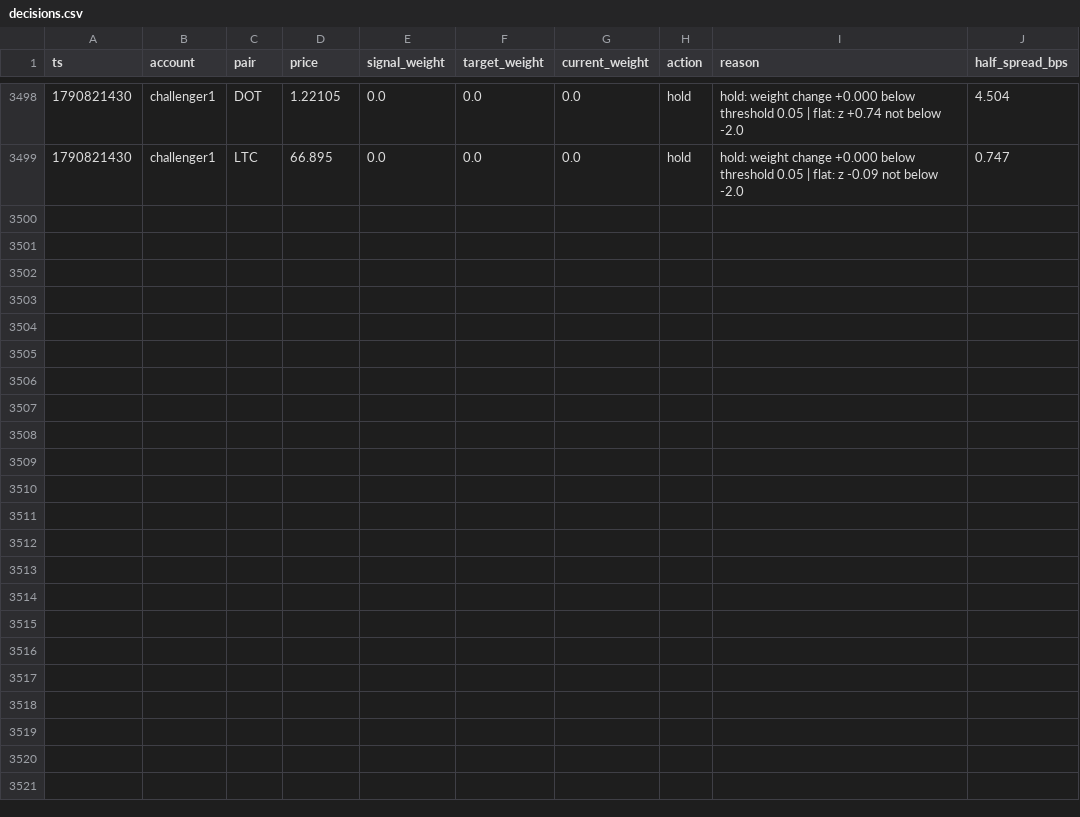
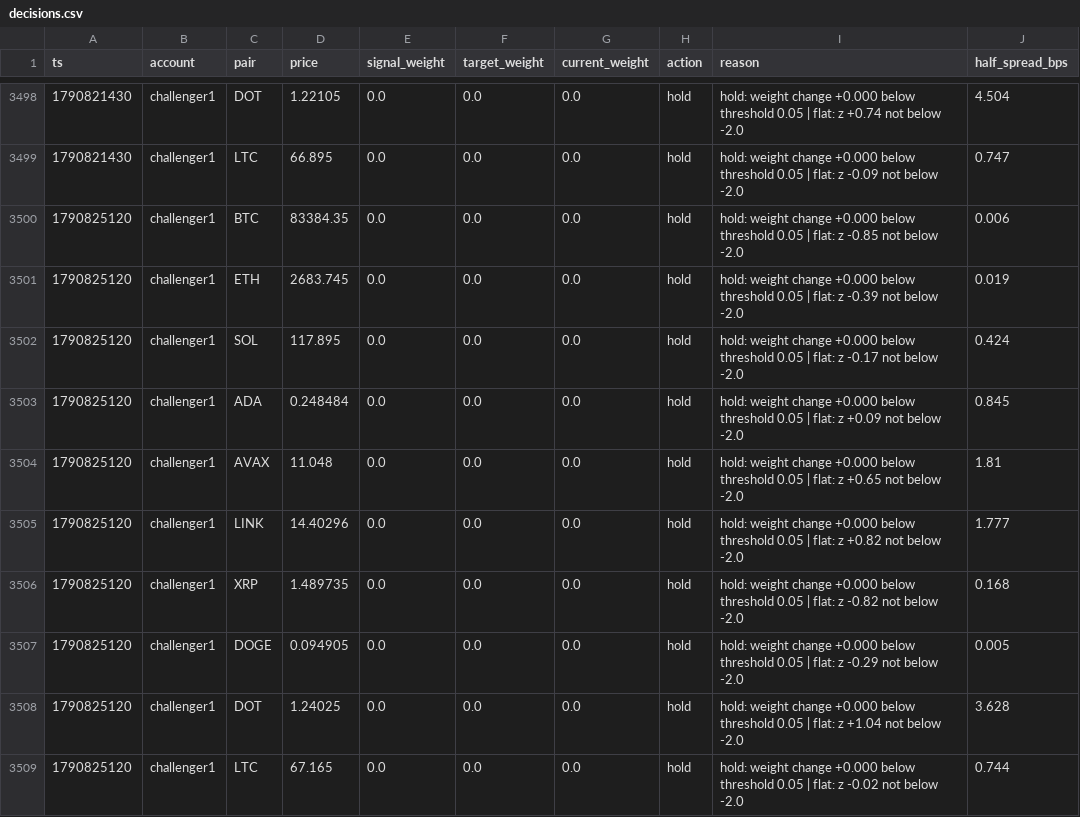
Before and after one commit to bookerfin-pixel/quantloop, a CSV file: state/challenger1/decisions.csv, drawn as a sheet; only a part is shown, gaps mark what is left out.

```diff
--- a/state/challenger1/decisions.csv
+++ b/state/challenger1/decisions.csv
@@ -3499 +3499,11 @@ ts,account,pair,price,signal_weight,target_weight,current_weight,action,reason,h
 1790821430,challenger1,LTC,66.895,0.0,0.0,0.0,hold,hold: weight change +0.000 below threshold 0.05 | flat: z -0.09 not below -2.0,0.747
+1790825120,challenger1,BTC,83384.35,0.0,0.0,0.0,hold,hold: weight change +0.000 below threshold 0.05 | flat: z -0.85 not below -2.0,0.006
+1790825120,challenger1,ETH,2683.745,0.0,0.0,0.0,hold,hold: weight change +0.000 below threshold 0.05 | flat: z -0.39 not below -2.0,0.019
+1790825120,challenger1,SOL,117.895,0.0,0.0,0.0,hold,hold: weight change +0.000 below threshold 0.05 | flat: z -0.17 not below -2.0,0.424
+1790825120,challenger1,ADA,0.248484,0.0,0.0,0.0,hold,hold: weight change +0.000 below threshold 0.05 | flat: z +0.09 not below -2.0,0.845
+1790825120,challenger1,AVAX,11.048,0.0,0.0,0.0,hold,hold: weight change +0.000 below threshold 0.05 | flat: z +0.65 not below -2.0,1.81
+1790825120,challenger1,LINK,14.40296,0.0,0.0,0.0,hold,hold: weight change +0.000 below threshold 0.05 | flat: z +0.82 not below -2.0,1.777
+1790825120,challenger1,XRP,1.489735,0.0,0.0,0.0,hold,hold: weight change +0.000 below threshold 0.05 | flat: z -0.82 not below -2.0,0.168
+1790825120,challenger1,DOGE,0.094905,0.0,0.0,0.0,hold,hold: weight change +0.000 below threshold 0.05 | flat: z -0.29 not below -2.0,0.005
+1790825120,challenger1,DOT,1.24025,0.0,0.0,0.0,hold,hold: weight change +0.000 below threshold 0.05 | flat: z +1.04 not below -2.0,3.628
+1790825120,challenger1,LTC,67.165,0.0,0.0,0.0,hold,hold: weight change +0.000 below threshold 0.05 | flat: z -0.02 not below -2.0,0.744
```
Also changed, not shown: state/challenger2/decisions.csv, state/challenger3/decisions.csv, 24 other files.
